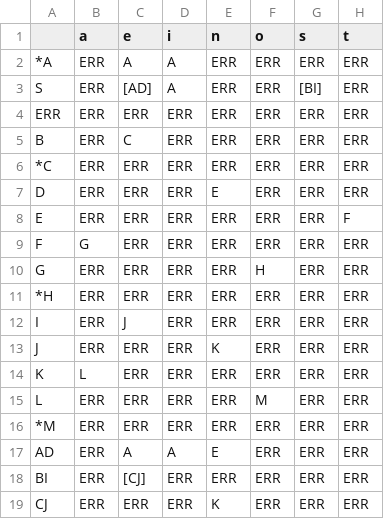
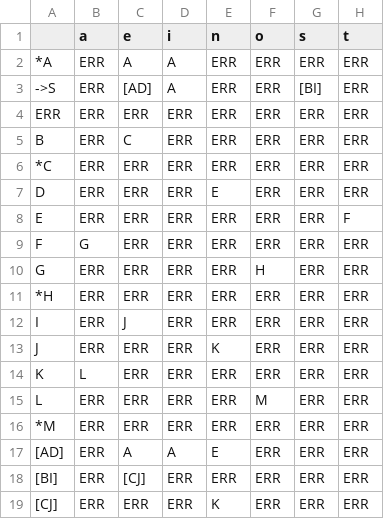
Before and after one commit to Andrewgaabriel/gerador-AFD, a CSV file: afd.csv, drawn as a sheet.

```diff
--- a/afd.csv
+++ b/afd.csv
@@ -2,3 +2,3 @@
 *A,ERR,A,A,ERR,ERR,ERR,ERR
-S,ERR,[AD],A,ERR,ERR,[BI],ERR
+->S,ERR,[AD],A,ERR,ERR,[BI],ERR
 ERR,ERR,ERR,ERR,ERR,ERR,ERR,ERR
@@ -16,4 +16,4 @@ L,ERR,ERR,ERR,ERR,M,ERR,ERR
 *M,ERR,ERR,ERR,ERR,ERR,ERR,ERR
-AD,ERR,A,A,E,ERR,ERR,ERR
-BI,ERR,[CJ],ERR,ERR,ERR,ERR,ERR
-CJ,ERR,ERR,ERR,K,ERR,ERR,ERR
+[AD],ERR,A,A,E,ERR,ERR,ERR
+[BI],ERR,[CJ],ERR,ERR,ERR,ERR,ERR
+[CJ],ERR,ERR,ERR,K,ERR,ERR,ERR
```
Also changed, not shown: 5 other files.
